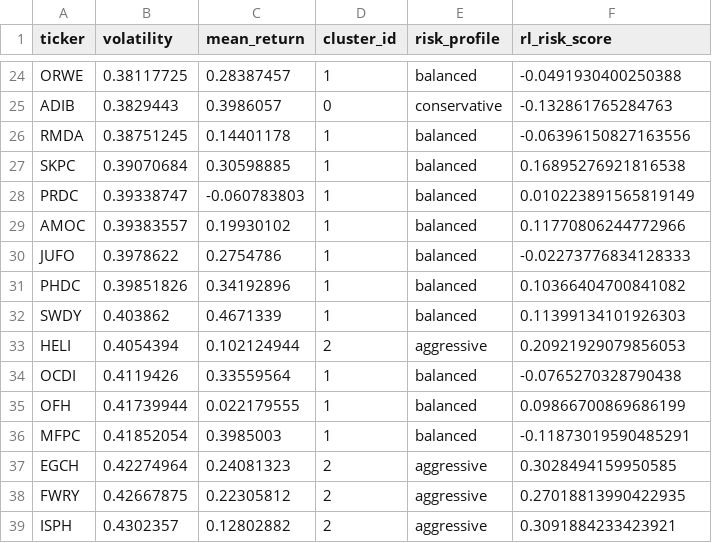
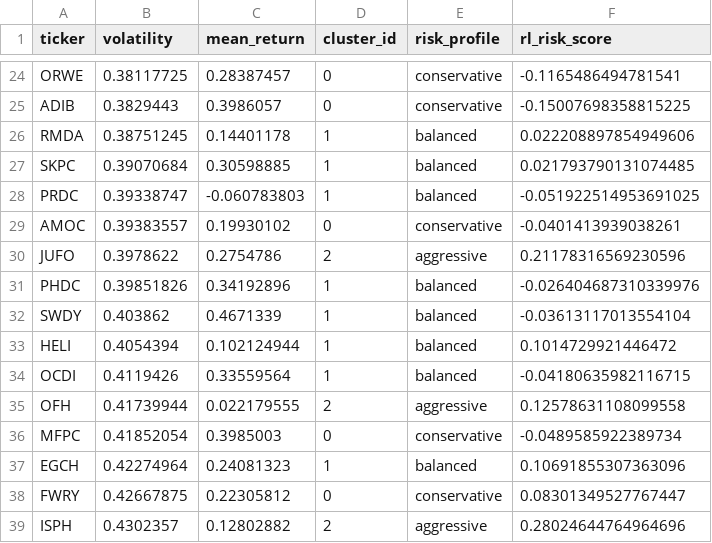
Before and after one commit to miraemad319/Portfolio_Personalization, a CSV file: asset_selector/output/asset_classification.csv, drawn as a sheet; only a part is shown, gaps mark what is left out; the diff covers the shown part only; the diff names each change by its address in the sheet, - before the commit and + after, or states it on an @@ line.

```diff
--- a/asset_selector/output/asset_classification.csv
+++ b/asset_selector/output/asset_classification.csv
-D24 (cluster_id): 1
+D24 (cluster_id): 0
-E24 (risk_profile): balanced
+E24 (risk_profile): conservative
-F24 (rl_risk_score): -0.0491930400250388
+F24 (rl_risk_score): -0.1165486494781541
-F25 (rl_risk_score): -0.132861765284763
+F25 (rl_risk_score): -0.15007698358815225
-F26 (rl_risk_score): -0.06396150827163556
+F26 (rl_risk_score): 0.022208897854949606
-F27 (rl_risk_score): 0.16895276921816538
+F27 (rl_risk_score): 0.021793790131074485
-F28 (rl_risk_score): 0.010223891565819149
+F28 (rl_risk_score): -0.051922514953691025
-D29 (cluster_id): 1
+D29 (cluster_id): 0
-E29 (risk_profile): balanced
+E29 (risk_profile): conservative
-F29 (rl_risk_score): 0.11770806244772966
+F29 (rl_risk_score): -0.0401413939038261
-D30 (cluster_id): 1
+D30 (cluster_id): 2
-E30 (risk_profile): balanced
+E30 (risk_profile): aggressive
-F30 (rl_risk_score): -0.02273776834128333
+F30 (rl_risk_score): 0.21178316569230596
-F31 (rl_risk_score): 0.10366404700841082
+F31 (rl_risk_score): -0.026404687310339976
-F32 (rl_risk_score): 0.11399134101926303
+F32 (rl_risk_score): -0.03613117013554104
-D33 (cluster_id): 2
+D33 (cluster_id): 1
-E33 (risk_profile): aggressive
+E33 (risk_profile): balanced
-F33 (rl_risk_score): 0.20921929079856053
+F33 (rl_risk_score): 0.1014729921446472
-F34 (rl_risk_score): -0.0765270328790438
+F34 (rl_risk_score): -0.04180635982116715
-D35 (cluster_id): 1
+D35 (cluster_id): 2
-E35 (risk_profile): balanced
+E35 (risk_profile): aggressive
-F35 (rl_risk_score): 0.09866700869686199
+F35 (rl_risk_score): 0.12578631108099558
-D36 (cluster_id): 1
+D36 (cluster_id): 0
-E36 (risk_profile): balanced
+E36 (risk_profile): conservative
-F36 (rl_risk_score): -0.11873019590485291
+F36 (rl_risk_score): -0.0489585922389734
-D37 (cluster_id): 2
+D37 (cluster_id): 1
-E37 (risk_profile): aggressive
+E37 (risk_profile): balanced
-F37 (rl_risk_score): 0.3028494159950585
+F37 (rl_risk_score): 0.10691855307363096
-D38 (cluster_id): 2
+D38 (cluster_id): 0
-E38 (risk_profile): aggressive
+E38 (risk_profile): conservative
-F38 (rl_risk_score): 0.27018813990422935
+F38 (rl_risk_score): 0.08301349527767447
-F39 (rl_risk_score): 0.3091884233423921
+F39 (rl_risk_score): 0.28024644764964696
```
Also changed, not shown: 1 added row, 1 removed row and 75 edited cells elsewhere in this file, asset_selector/output/rl_dynamic_fwd_vol.csv, asset_selector/output/rl_dynamic_scores.csv, 22 other files.
